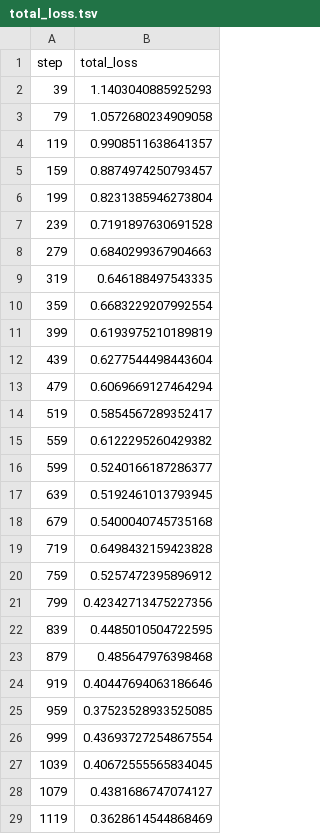
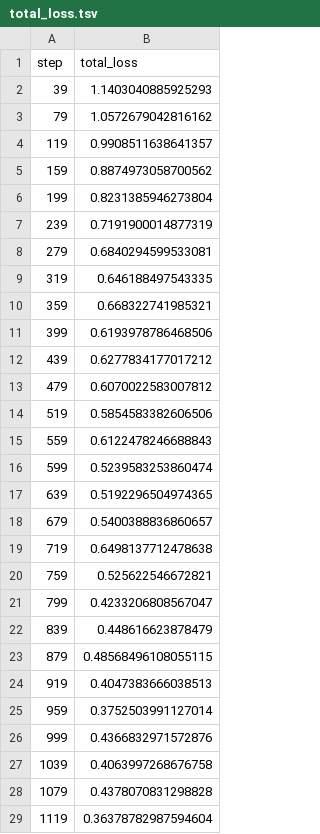
Before and after one commit to ArturMakowski/Sound_event_detection_system, a TSV file: dvclive/plots/metrics/train/total_loss.tsv, drawn as a sheet; only a part is shown; the diff covers the shown part only.

```diff
--- a/dvclive/plots/metrics/train/total_loss.tsv
+++ b/dvclive/plots/metrics/train/total_loss.tsv
@@ -2,28 +2,28 @@ step	total_loss
 39	1.1403040885925293
-79	1.0572680234909058
+79	1.0572679042816162
 119	0.9908511638641357
-159	0.8874974250793457
+159	0.8874973058700562
 199	0.8231385946273804
-239	0.7191897630691528
-279	0.6840299367904663
+239	0.7191900014877319
+279	0.6840294599533081
 319	0.646188497543335
-359	0.6683229207992554
-399	0.6193975210189819
-439	0.6277544498443604
-479	0.6069669127464294
-519	0.5854567289352417
-559	0.6122295260429382
-599	0.5240166187286377
-639	0.5192461013793945
-679	0.5400040745735168
-719	0.6498432159423828
-759	0.5257472395896912
-799	0.42342713475227356
-839	0.4485010504722595
-879	0.485647976398468
-919	0.40447694063186646
-959	0.37523528933525085
-999	0.43693727254867554
-1039	0.40672555565834045
-1079	0.4381686747074127
-1119	0.3628614544868469
+359	0.668322741985321
+399	0.6193978786468506
+439	0.6277834177017212
+479	0.6070022583007812
+519	0.5854583382606506
+559	0.6122478246688843
+599	0.5239583253860474
+639	0.5192296504974365
+679	0.5400388836860657
+719	0.6498137712478638
+759	0.525622546672821
+799	0.4233206808567047
+839	0.448616623878479
+879	0.48568496108055115
+919	0.4047383666038513
+959	0.3752503991127014
+999	0.4366832971572876
+1039	0.4063997268676758
+1079	0.4378070831298828
+1119	0.36378782987594604
```
Also changed, not shown: 119 edited cells elsewhere in this file, dvclive/plots/metrics/train/loss_strong.tsv, dvclive/plots/metrics/train/loss_weak.tsv, 32 other files.
